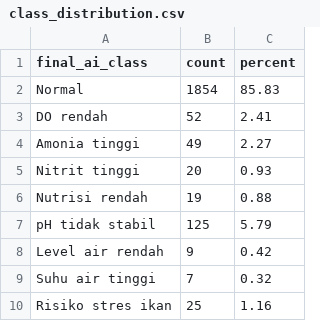
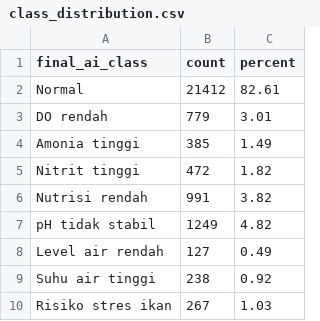
Before and after one commit to greyghstt/aquaponik-ai, a CSV file: outputs/class_distribution.csv, drawn as a sheet.

```diff
--- a/outputs/class_distribution.csv
+++ b/outputs/class_distribution.csv
@@ -1,10 +1,10 @@
 final_ai_class,count,percent
-Normal,1854,85.83
-DO rendah,52,2.41
-Amonia tinggi,49,2.27
-Nitrit tinggi,20,0.93
-Nutrisi rendah,19,0.88
-pH tidak stabil,125,5.79
-Level air rendah,9,0.42
-Suhu air tinggi,7,0.32
-Risiko stres ikan,25,1.16
+Normal,21412,82.61
+DO rendah,779,3.01
+Amonia tinggi,385,1.49
+Nitrit tinggi,472,1.82
+Nutrisi rendah,991,3.82
+pH tidak stabil,1249,4.82
+Level air rendah,127,0.49
+Suhu air tinggi,238,0.92
+Risiko stres ikan,267,1.03
```
Also changed, not shown: outputs/confusion_matrix.csv, outputs/feature_importance.csv, 24 other files.
